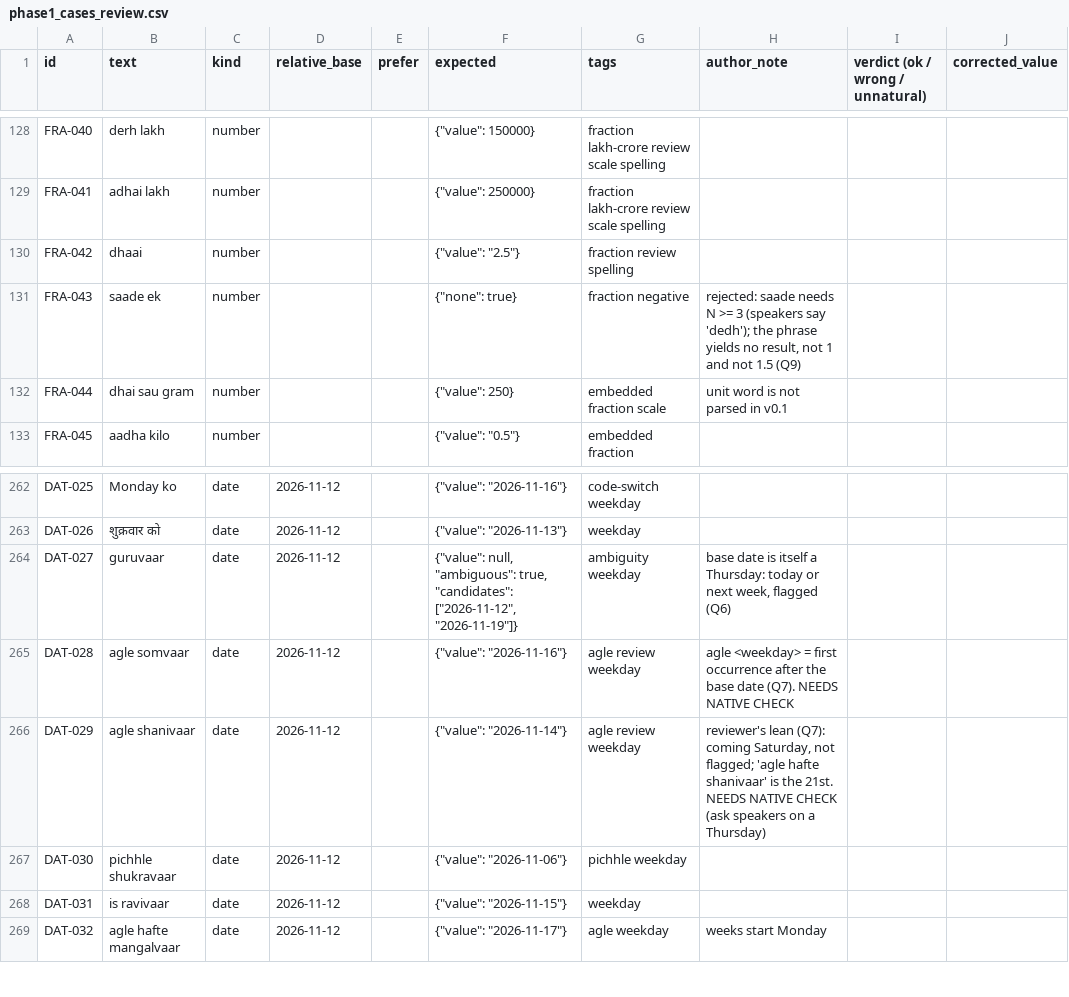
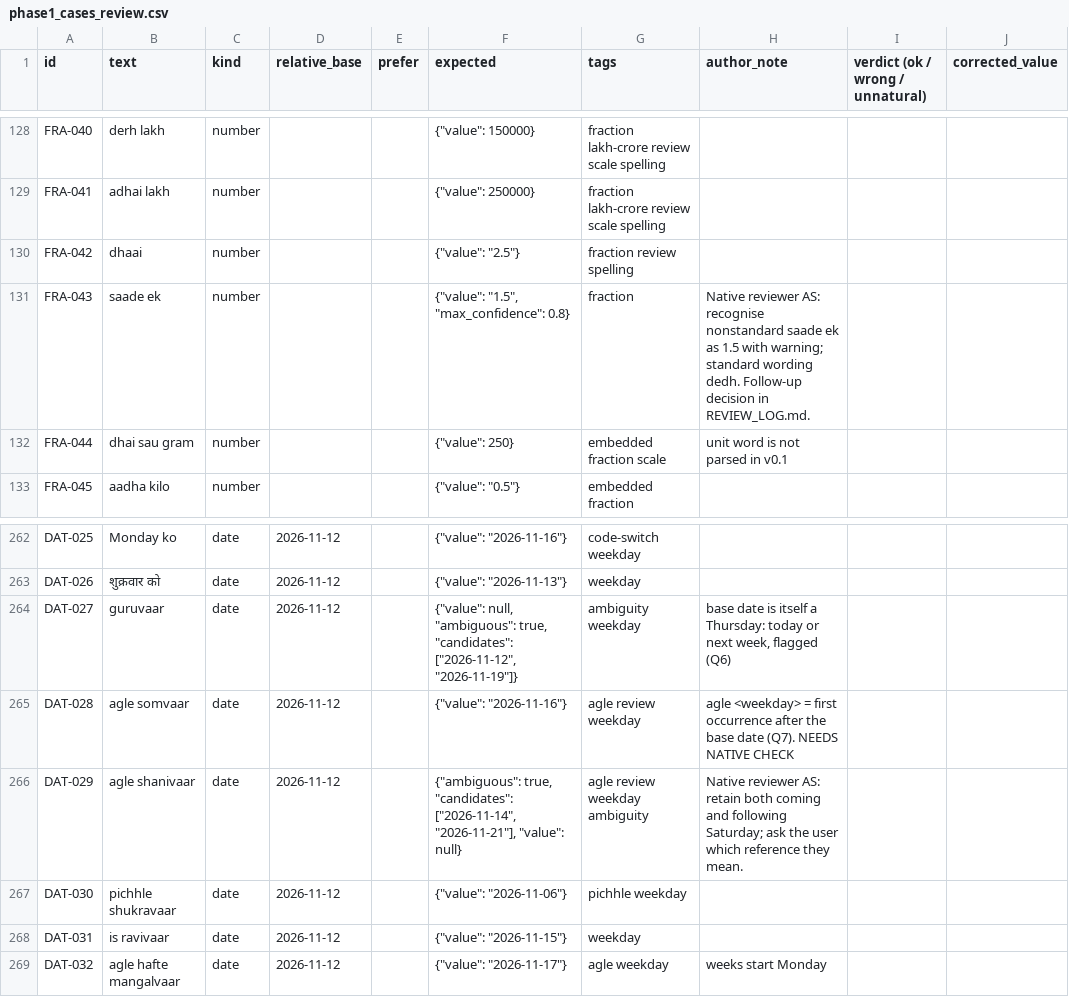
Before and after one commit to Saparajeeta/Kitna, a CSV file: docs/review/phase1_cases_review.csv, drawn as a sheet; only a part is shown, gaps mark what is left out; the diff names each change by its address in the sheet, - before the commit and + after, or states it on an @@ line.

Commit message:
fix: apply Aparajeeta Singh's native-speaker review decisions
Co-authored-by: arena-agent <297053741+arena-agent@users.noreply.github.com>

```diff
--- a/docs/review/phase1_cases_review.csv
+++ b/docs/review/phase1_cases_review.csv
-F131 (expected): {"none": true}
+F131 (expected): {"value": "1.5", "max_confidence": 0.8}
-G131 (tags): fraction negative
+G131 (tags): fraction
-H131 (author_note): rejected: saade needs N >= 3 (speakers say 'dedh'); the phrase yields no result, not 1 and not 1.5 (Q9)
+H131 (author_note): Native reviewer AS: recognise nonstandard saade ek as 1.5 with warning; standard wording dedh. Follow-up decision in REVIEW_LOG.md.
-F266 (expected): {"value": "2026-11-14"}
+F266 (expected): {"ambiguous": true, "candidates": ["2026-11-14", "2026-11-21"], "value": null}
-G266 (tags): agle review weekday
+G266 (tags): agle review weekday ambiguity
-H266 (author_note): reviewer's lean (Q7): coming Saturday, not flagged; 'agle hafte shanivaar' is the 21st. NEEDS NATIVE CHECK (ask speakers on a Thursday)
+H266 (author_note): Native reviewer AS: retain both coming and following Saturday; ask the user which reference they mean.
```
Also changed, not shown: src/kitna/data/policy.tsv, 17 other files.
